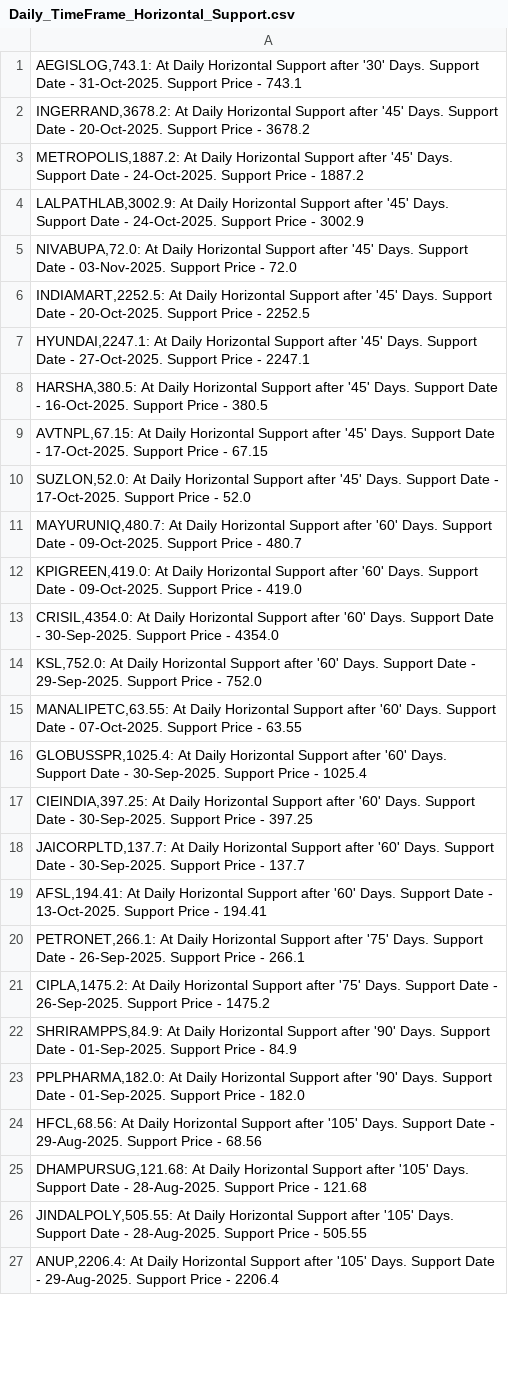
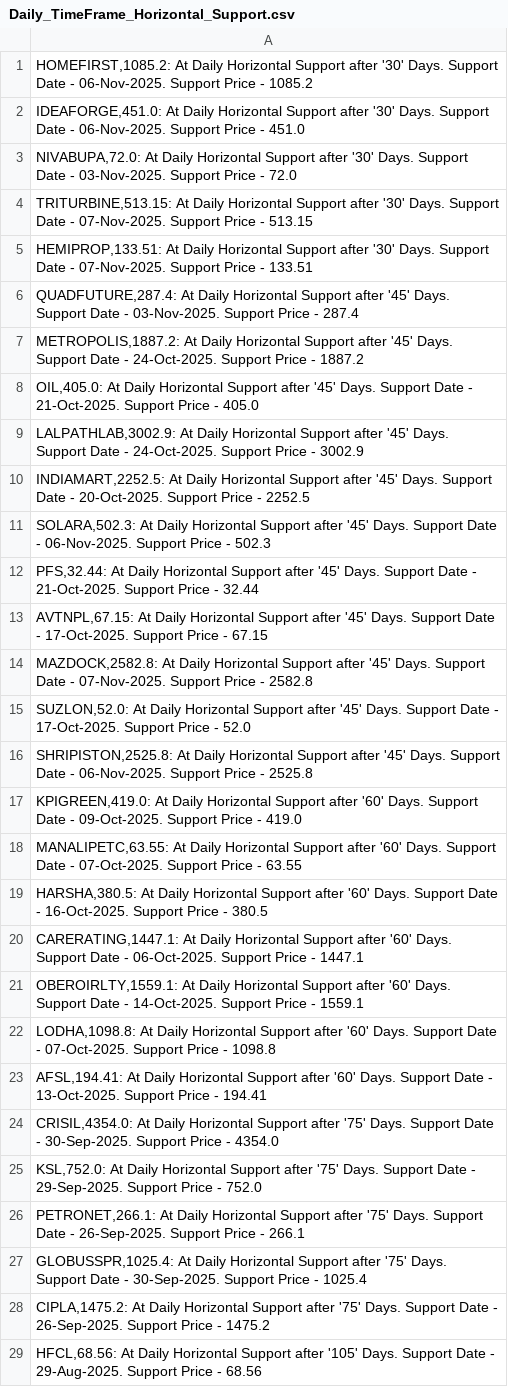
Before and after one commit to vibats/Daily_Notification_Data, a CSV file: Email_Notification_Data/Daily_TimeFrame_Horizontal_Support.csv, drawn as a sheet; only a part is shown; the shorter side is filled out with more unchanged rows; the diff covers the shown part only.

```diff
--- a/Email_Notification_Data/Daily_TimeFrame_Horizontal_Support.csv
+++ b/Email_Notification_Data/Daily_TimeFrame_Horizontal_Support.csv
@@ -1,24 +1,29 @@
-"AEGISLOG,743.1: At Daily Horizontal Support after '30' Days. Support Date - 31-Oct-2025. Support Price - 743.1"
-"INGERRAND,3678.2: At Daily Horizontal Support after '45' Days. Support Date - 20-Oct-2025. Support Price - 3678.2"
+"HOMEFIRST,1085.2: At Daily Horizontal Support after '30' Days. Support Date - 06-Nov-2025. Support Price - 1085.2"
+"IDEAFORGE,451.0: At Daily Horizontal Support after '30' Days. Support Date - 06-Nov-2025. Support Price - 451.0"
+"NIVABUPA,72.0: At Daily Horizontal Support after '30' Days. Support Date - 03-Nov-2025. Support Price - 72.0"
+"TRITURBINE,513.15: At Daily Horizontal Support after '30' Days. Support Date - 07-Nov-2025. Support Price - 513.15"
+"HEMIPROP,133.51: At Daily Horizontal Support after '30' Days. Support Date - 07-Nov-2025. Support Price - 133.51"
+"QUADFUTURE,287.4: At Daily Horizontal Support after '45' Days. Support Date - 03-Nov-2025. Support Price - 287.4"
 "METROPOLIS,1887.2: At Daily Horizontal Support after '45' Days. Support Date - 24-Oct-2025. Support Price - 1887.2"
+"OIL,405.0: At Daily Horizontal Support after '45' Days. Support Date - 21-Oct-2025. Support Price - 405.0"
 "LALPATHLAB,3002.9: At Daily Horizontal Support after '45' Days. Support Date - 24-Oct-2025. Support Price - 3002.9"
-"NIVABUPA,72.0: At Daily Horizontal Support after '45' Days. Support Date - 03-Nov-2025. Support Price - 72.0"
 "INDIAMART,2252.5: At Daily Horizontal Support after '45' Days. Support Date - 20-Oct-2025. Support Price - 2252.5"
-"HYUNDAI,2247.1: At Daily Horizontal Support after '45' Days. Support Date - 27-Oct-2025. Support Price - 2247.1"
-"HARSHA,380.5: At Daily Horizontal Support after '45' Days. Support Date - 16-Oct-2025. Support Price - 380.5"
+"SOLARA,502.3: At Daily Horizontal Support after '45' Days. Support Date - 06-Nov-2025. Support Price - 502.3"
+"PFS,32.44: At Daily Horizontal Support after '45' Days. Support Date - 21-Oct-2025. Support Price - 32.44"
 "AVTNPL,67.15: At Daily Horizontal Support after '45' Days. Support Date - 17-Oct-2025. Support Price - 67.15"
+"MAZDOCK,2582.8: At Daily Horizontal Support after '45' Days. Support Date - 07-Nov-2025. Support Price - 2582.8"
 "SUZLON,52.0: At Daily Horizontal Support after '45' Days. Support Date - 17-Oct-2025. Support Price - 52.0"
-"MAYURUNIQ,480.7: At Daily Horizontal Support after '60' Days. Support Date - 09-Oct-2025. Support Price - 480.7"
+"SHRIPISTON,2525.8: At Daily Horizontal Support after '45' Days. Support Date - 06-Nov-2025. Support Price - 2525.8"
 "KPIGREEN,419.0: At Daily Horizontal Support after '60' Days. Support Date - 09-Oct-2025. Support Price - 419.0"
-"CRISIL,4354.0: At Daily Horizontal Support after '60' Days. Support Date - 30-Sep-2025. Support Price - 4354.0"
-"KSL,752.0: At Daily Horizontal Support after '60' Days. Support Date - 29-Sep-2025. Support Price - 752.0"
 "MANALIPETC,63.55: At Daily Horizontal Support after '60' Days. Support Date - 07-Oct-2025. Support Price - 63.55"
-"GLOBUSSPR,1025.4: At Daily Horizontal Support after '60' Days. Support Date - 30-Sep-2025. Support Price - 1025.4"
-"CIEINDIA,397.25: At Daily Horizontal Support after '60' Days. Support Date - 30-Sep-2025. Support Price - 397.25"
-"JAICORPLTD,137.7: At Daily Horizontal Support after '60' Days. Support Date - 30-Sep-2025. Support Price - 137.7"
+"HARSHA,380.5: At Daily Horizontal Support after '60' Days. Support Date - 16-Oct-2025. Support Price - 380.5"
+"CARERATING,1447.1: At Daily Horizontal Support after '60' Days. Support Date - 06-Oct-2025. Support Price - 1447.1"
+"OBEROIRLTY,1559.1: At Daily Horizontal Support after '60' Days. Support Date - 14-Oct-2025. Support Price - 1559.1"
+"LODHA,1098.8: At Daily Horizontal Support after '60' Days. Support Date - 07-Oct-2025. Support Price - 1098.8"
 "AFSL,194.41: At Daily Horizontal Support after '60' Days. Support Date - 13-Oct-2025. Support Price - 194.41"
+"CRISIL,4354.0: At Daily Horizontal Support after '75' Days. Support Date - 30-Sep-2025. Support Price - 4354.0"
+"KSL,752.0: At Daily Horizontal Support after '75' Days. Support Date - 29-Sep-2025. Support Price - 752.0"
 "PETRONET,266.1: At Daily Horizontal Support after '75' Days. Support Date - 26-Sep-2025. Support Price - 266.1"
+"GLOBUSSPR,1025.4: At Daily Horizontal Support after '75' Days. Support Date - 30-Sep-2025. Support Price - 1025.4"
 "CIPLA,1475.2: At Daily Horizontal Support after '75' Days. Support Date - 26-Sep-2025. Support Price - 1475.2"
-"SHRIRAMPPS,84.9: At Daily Horizontal Support after '90' Days. Support Date - 01-Sep-2025. Support Price - 84.9"
-"PPLPHARMA,182.0: At Daily Horizontal Support after '90' Days. Support Date - 01-Sep-2025. Support Price - 182.0"
 "HFCL,68.56: At Daily Horizontal Support after '105' Days. Support Date - 29-Aug-2025. Support Price - 68.56"
```
Also changed, not shown: 10 added rows, 4 removed rows and 5 edited cells elsewhere in this file, Email_Notification_Data/Daily_TimeFrame_Horizontal_Support_30_Days.csv, Email_Notification_Data/Daily_Timeframe_Breakout_Retest_Personal.csv.
